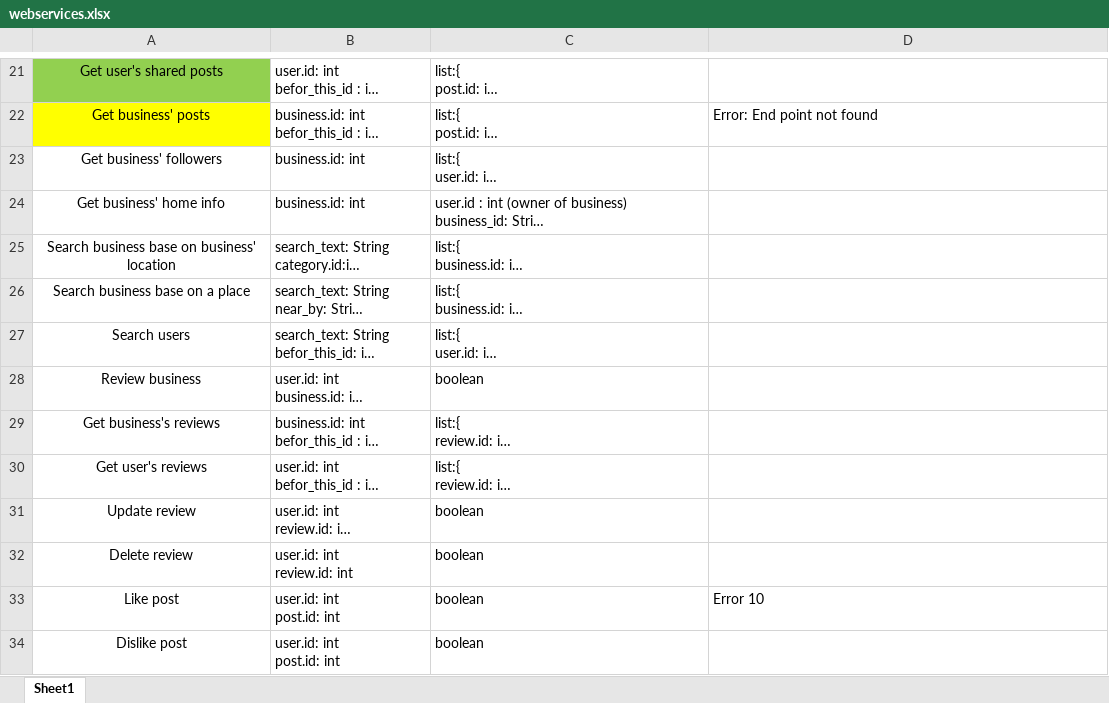
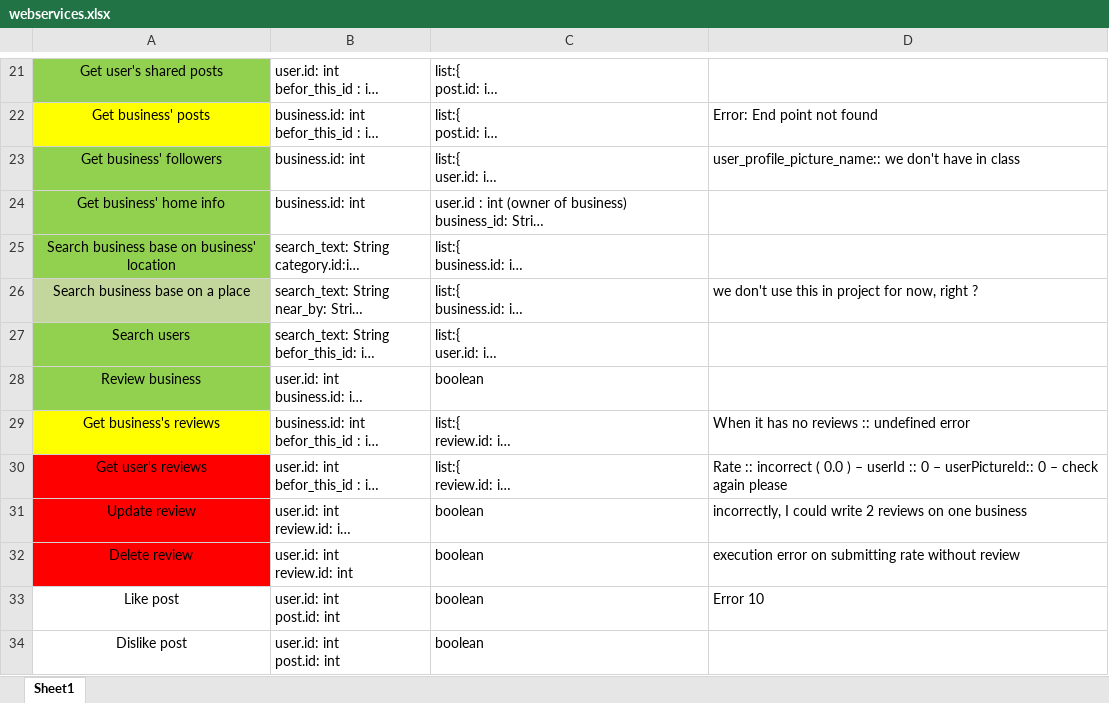
Before and after one commit to A-Kaveh2/SocialBusiness, an Excel workbook: app/src/docs/webservices.xlsx, sheet Sheet1, drawn as a sheet; only a part is shown, gaps mark what is left out; long unchanged cells end in …; values as stored, in another font and other column widths than the file's, no borders; the diff names each change by its address in the sheet, - before the commit and + after, or states it on an @@ line.

```diff
--- a/app/src/docs/webservices.xlsx (sheet Sheet1)
+++ b/app/src/docs/webservices.xlsx (sheet Sheet1)
-A23:A25 fill: none
+A23:A25 fill: #92D050
-D23: (empty)
+D23: user_profile_picture_name:: we don't have in class
-A26 fill: none
+A26 fill: #C3D69B
-D26: (empty)
+D26: we don't use this in project for now, right ?
-A27:A28 fill: none
+A27:A28 fill: #92D050
-A29 fill: none
+A29 fill: #FFFF00
-D29: (empty)
+D29: When it has no reviews :: undefined error
-A30:A32 fill: none
+A30:A32 fill: #FF0000
-D30: (empty)
+D30: Rate :: incorrect ( 0.0 ) – userId :: 0 – userPictureId:: 0 – check again please
-D31: (empty)
+D31: incorrectly, I could write 2 reviews on one business
-D32: (empty)
+D32: execution error on submitting rate without review
```
Also changed, not shown: 12 other files.
